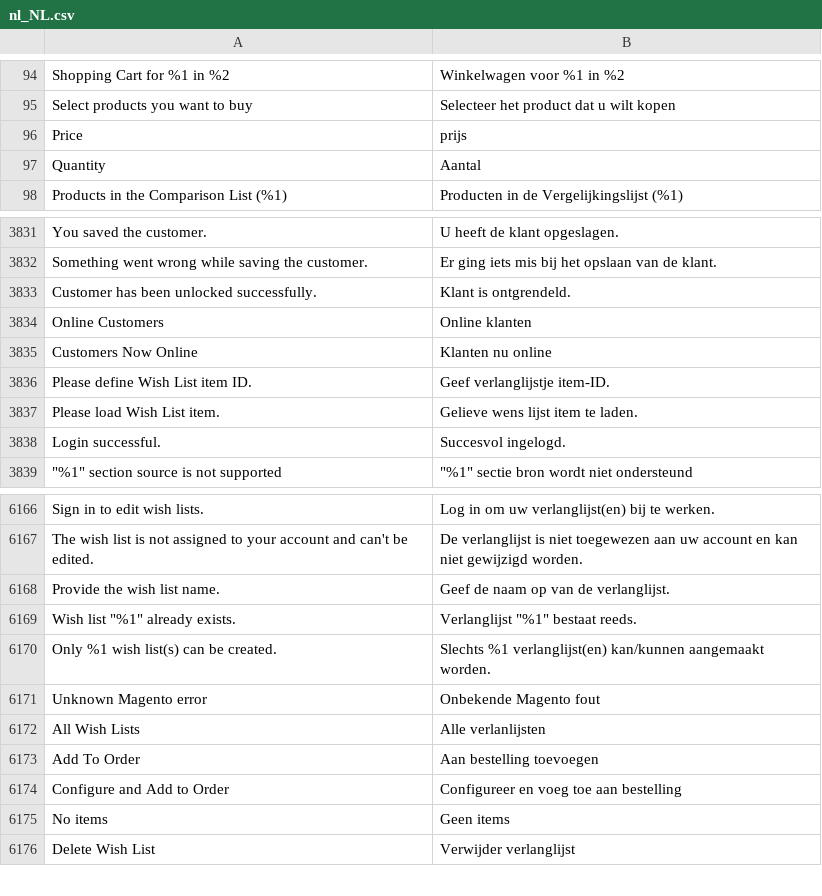
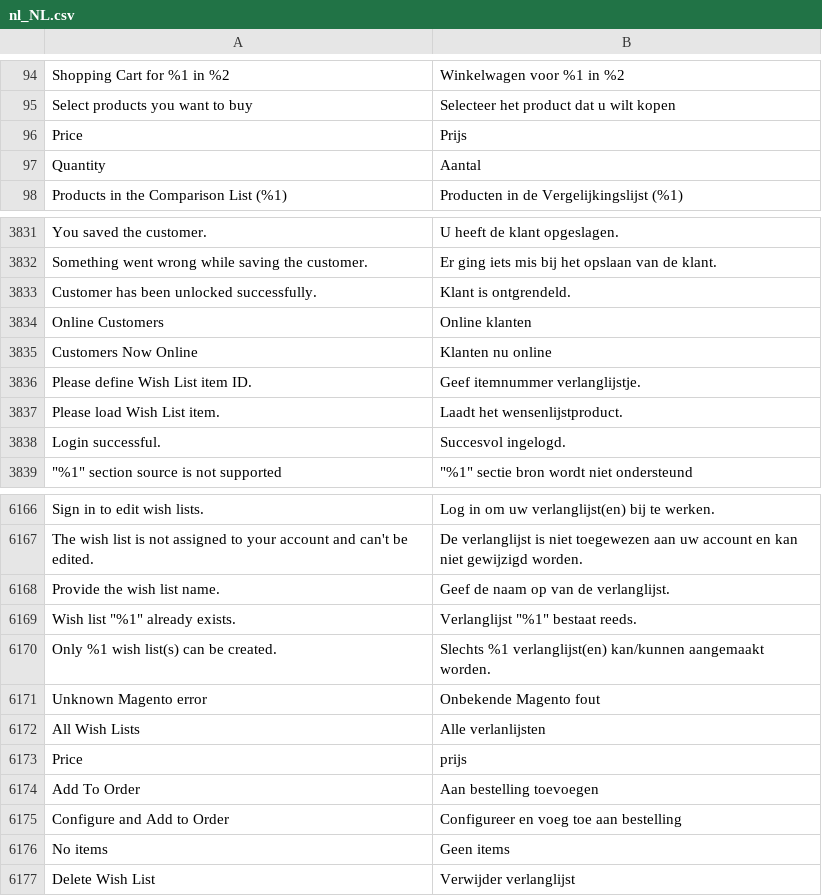
Before and after one commit to magento-l10n/language-nl_NL, a CSV file: nl_NL.csv, drawn as a sheet; only a part is shown, gaps mark what is left out; the diff names each change by its address in the sheet, - before the commit and + after, or states it on an @@ line.

Commit message:
Updating translations from Crowdin.

```diff
--- a/nl_NL.csv
+++ b/nl_NL.csv
-B96: prijs
+B96: Prijs
-B3836: Geef verlanglijstje item-ID.
+B3836: Geef itemnummer verlanglijstje.
-B3837: Gelieve wens lijst item te laden.
+B3837: Laadt het wensenlijstproduct.
+row 6173: Price | prijs
```
Also changed, not shown: 1 other file.
